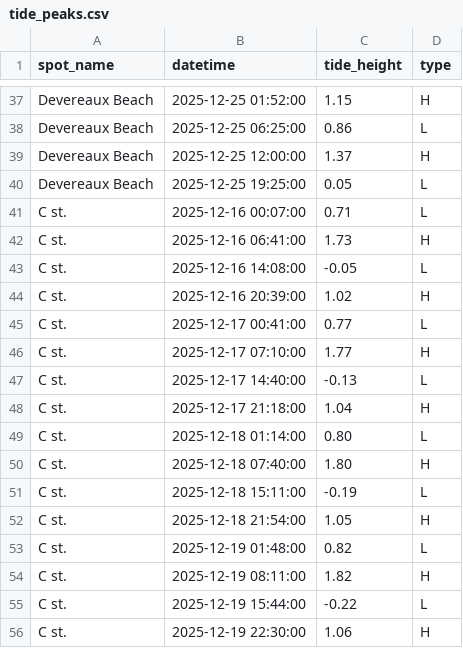
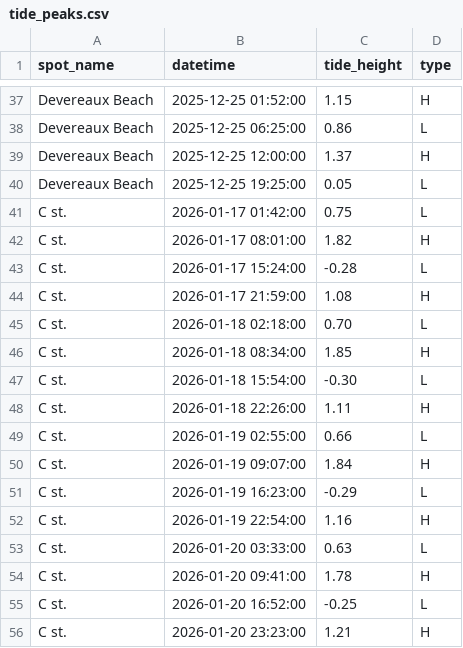
Before and after one commit to Surflie-Forecast/surflie_app, a CSV file: data/tide_peaks.csv, drawn as a sheet; only a part is shown, gaps mark what is left out; the diff covers the shown part only.

```diff
--- a/data/tide_peaks.csv
+++ b/data/tide_peaks.csv
@@ -40,17 +40,17 @@ Devereaux Beach,2025-12-25 12:00:00,1.37,H
 Devereaux Beach,2025-12-25 19:25:00,0.05,L
-C st.,2025-12-16 00:07:00,0.71,L
-C st.,2025-12-16 06:41:00,1.73,H
-C st.,2025-12-16 14:08:00,-0.05,L
-C st.,2025-12-16 20:39:00,1.02,H
-C st.,2025-12-17 00:41:00,0.77,L
-C st.,2025-12-17 07:10:00,1.77,H
-C st.,2025-12-17 14:40:00,-0.13,L
-C st.,2025-12-17 21:18:00,1.04,H
-C st.,2025-12-18 01:14:00,0.80,L
-C st.,2025-12-18 07:40:00,1.80,H
-C st.,2025-12-18 15:11:00,-0.19,L
-C st.,2025-12-18 21:54:00,1.05,H
-C st.,2025-12-19 01:48:00,0.82,L
-C st.,2025-12-19 08:11:00,1.82,H
-C st.,2025-12-19 15:44:00,-0.22,L
-C st.,2025-12-19 22:30:00,1.06,H
+C st.,2026-01-17 01:42:00,0.75,L
+C st.,2026-01-17 08:01:00,1.82,H
+C st.,2026-01-17 15:24:00,-0.28,L
+C st.,2026-01-17 21:59:00,1.08,H
+C st.,2026-01-18 02:18:00,0.70,L
+C st.,2026-01-18 08:34:00,1.85,H
+C st.,2026-01-18 15:54:00,-0.30,L
+C st.,2026-01-18 22:26:00,1.11,H
+C st.,2026-01-19 02:55:00,0.66,L
+C st.,2026-01-19 09:07:00,1.84,H
+C st.,2026-01-19 16:23:00,-0.29,L
+C st.,2026-01-19 22:54:00,1.16,H
+C st.,2026-01-20 03:33:00,0.63,L
+C st.,2026-01-20 09:41:00,1.78,H
+C st.,2026-01-20 16:52:00,-0.25,L
+C st.,2026-01-20 23:23:00,1.21,H
```
Also changed, not shown: 124 edited cells elsewhere in this file, data/daily_forecast.csv, data/swell_raw.csv, 47 other files.
